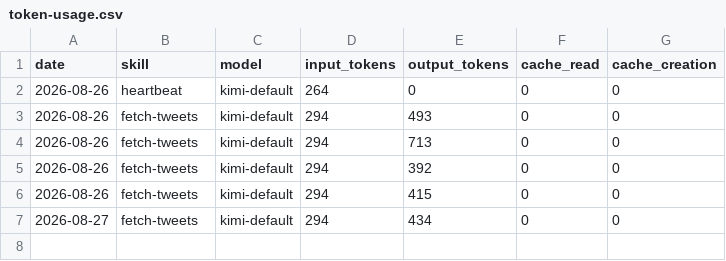
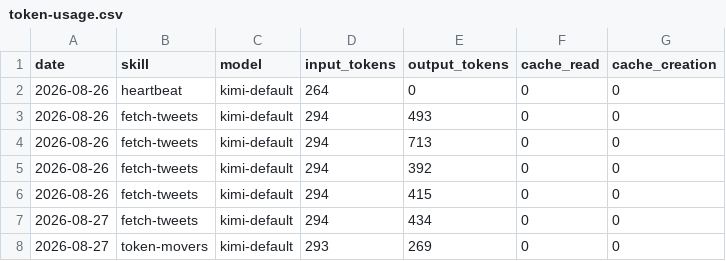
Before and after one commit to hansj73/aeon, a CSV file: memory/token-usage.csv, drawn as a sheet; the diff names each change by its address in the sheet, - before the commit and + after, or states it on an @@ line.

Commit message:
chore(token-movers): auto-commit 2026-08-27

```diff
--- a/memory/token-usage.csv
+++ b/memory/token-usage.csv
+row 8: 2026-08-27 | token-movers | kimi-default | 293 | 269 | 0 | 0
```
Also changed, not shown: 4 other files.
